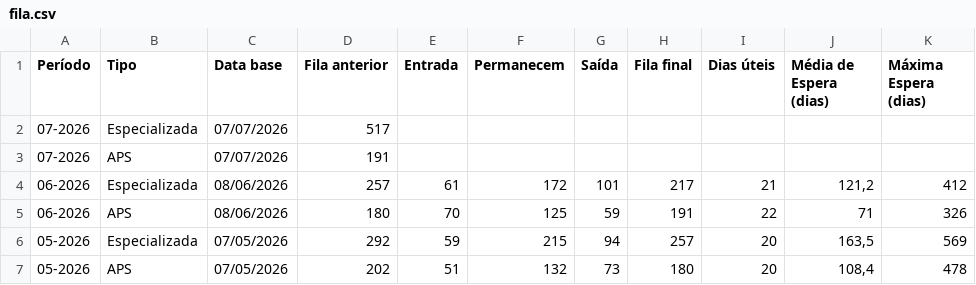
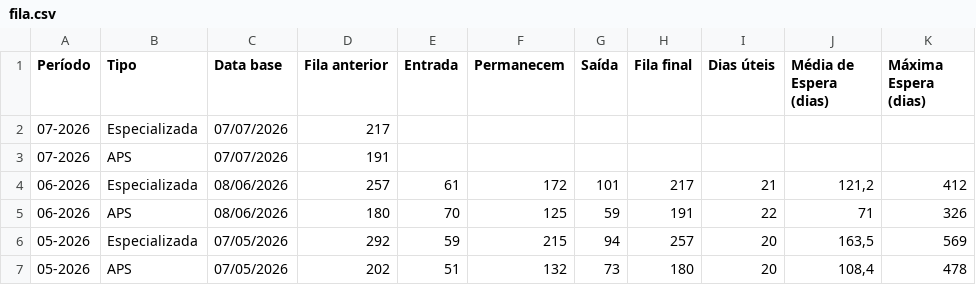
Before and after one commit to oscarlasilva/painel, a CSV file: dados/fila.csv, drawn as a sheet.

Commit message:
Update fila.csv

```diff
--- a/dados/fila.csv
+++ b/dados/fila.csv
@@ -1,3 +1,3 @@
 Período,Tipo,Data base,Fila anterior,Entrada,Permanecem,Saída,Fila final,Dias úteis,Média de Espera (dias),Máxima Espera (dias)
-07-2026,Especializada,07/07/2026,517,,,,,,,
+07-2026,Especializada,07/07/2026,217,,,,,,,
 07-2026,APS,07/07/2026,191,,,,,,,
```
